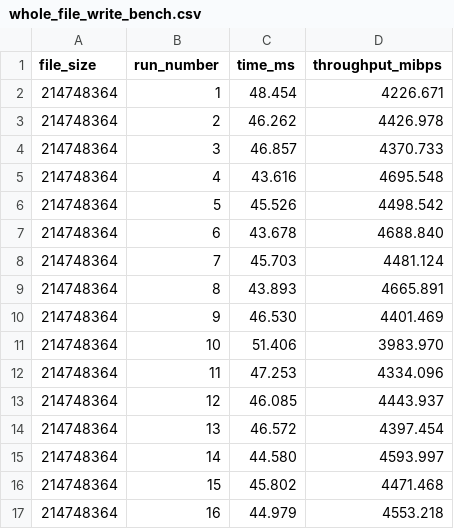
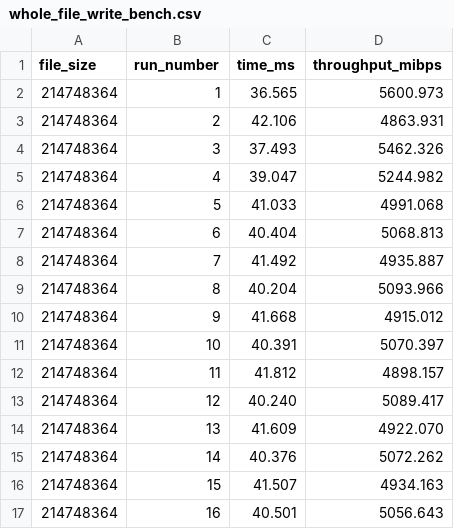
Before and after one commit to torgeiru/VirtioFS_data, a CSV file: syncio_entire_benchmarks/host/whole_file_write_bench.csv, drawn as a sheet; only a part is shown; the diff covers the shown part only.

```diff
--- a/syncio_entire_benchmarks/host/whole_file_write_bench.csv
+++ b/syncio_entire_benchmarks/host/whole_file_write_bench.csv
@@ -1,17 +1,17 @@
 file_size,run_number,time_ms,throughput_mibps
-214748364,1,48.454,4226.671
-214748364,2,46.262,4426.978
-214748364,3,46.857,4370.733
-214748364,4,43.616,4695.548
-214748364,5,45.526,4498.542
-214748364,6,43.678,4688.840
-214748364,7,45.703,4481.124
-214748364,8,43.893,4665.891
-214748364,9,46.530,4401.469
-214748364,10,51.406,3983.970
-214748364,11,47.253,4334.096
-214748364,12,46.085,4443.937
-214748364,13,46.572,4397.454
-214748364,14,44.580,4593.997
-214748364,15,45.802,4471.468
-214748364,16,44.979,4553.218
+214748364,1,36.565,5600.973
+214748364,2,42.106,4863.931
+214748364,3,37.493,5462.326
+214748364,4,39.047,5244.982
+214748364,5,41.033,4991.068
+214748364,6,40.404,5068.813
+214748364,7,41.492,4935.887
+214748364,8,40.204,5093.966
+214748364,9,41.668,4915.012
+214748364,10,40.391,5070.397
+214748364,11,41.812,4898.157
+214748364,12,40.240,5089.417
+214748364,13,41.609,4922.070
+214748364,14,40.376,5072.262
+214748364,15,41.507,4934.163
+214748364,16,40.501,5056.643
```
Also changed, not shown: 28 edited cells elsewhere in this file, syncio_entire_benchmarks/guest/whole_file_read_bench.csv, syncio_entire_benchmarks/guest/whole_file_write_bench.csv, 5 other files.
